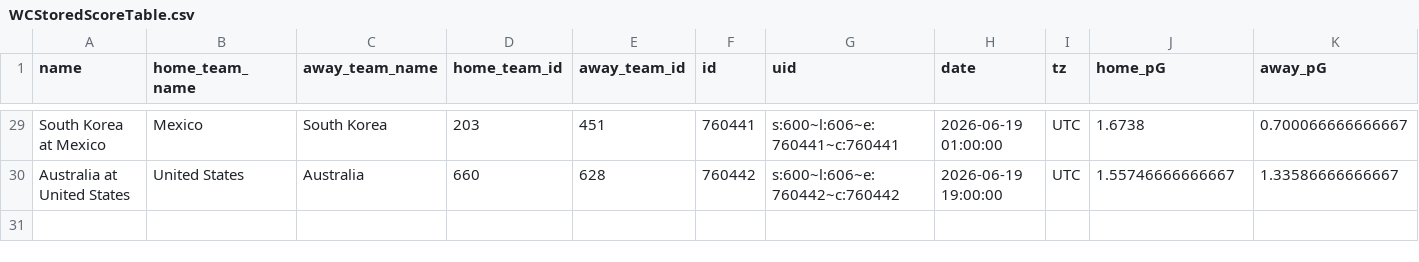
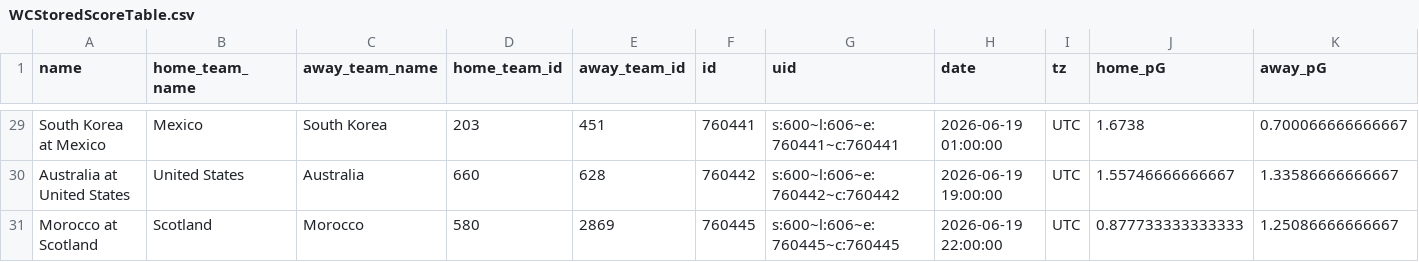
Before and after one commit to zecellomaster/tprdatarepo, a CSV file: 2026 World Cup/WCStoredScoreTable.csv, drawn as a sheet; only a part is shown, gaps mark what is left out; rows hold the shown columns only; the diff names each change by its address in the sheet, - before the commit and + after, or states it on an @@ line.

```diff
--- a/2026 World Cup/WCStoredScoreTable.csv
+++ b/2026 World Cup/WCStoredScoreTable.csv
+row 31: Morocco at Scotland | Scotland | Morocco | 580 | 2869 | 760445 | s:600~l:606~e:760445~c:760445 | 2026-06-19 22:00:00 | UTC | 0.877733333333333 | 1.25086666666667
```
Also changed, not shown: 2026 World Cup/WCRefinedScoreTable.csv, 2026 World Cup/WCTournamentOdds.csv, 6 other files.
